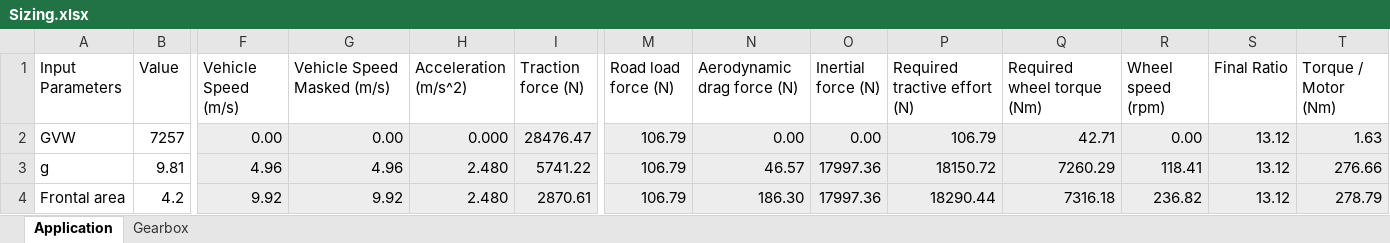
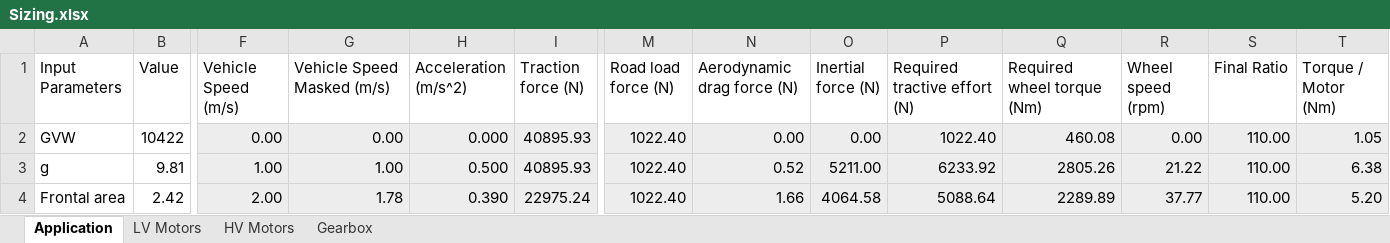
Before and after one commit to OmniPowertrainTechnologies/ElectricMotors, an Excel workbook: Sizing/Sizing.xlsx, sheet Application, drawn as a sheet; only a part is shown, gaps mark what is left out; values as stored, in another font and other column widths than the file's, no borders; charts and pictures not drawn; the diff covers the shown part only; the diff names each change by its address in the sheet, - before the commit and + after, or states it on an @@ line.

Commit message:
updating with Peak torque data

```diff
--- a/Sizing/Sizing.xlsx (sheet Application)
+++ b/Sizing/Sizing.xlsx (sheet Application)
+sheet tab: LV Motors
+sheet tab: HV Motors
-B2 (Value): 7257
+B2 (Value): 10422
-I2 (Traction force (N)): 28476.47
+I2 (Traction force (N)): 40895.93
-M2:M4 (Road load force (N)): 106.79
+M2:M4 (Road load force (N)): 1022.40
-P2 (Required tractive effort (N)): 106.79
+P2 (Required tractive effort (N)): 1022.40
-Q2 (Required wheel torque (Nm)): 42.71
+Q2 (Required wheel torque (Nm)): 460.08
-S2:S4 (Final Ratio): 13.12
+S2:S4 (Final Ratio): 110.00
-T2 (Torque / Motor (Nm)): 1.63
+T2 (Torque / Motor (Nm)): 1.05
-F3 (Vehicle Speed (m/s)): 4.96
+F3 (Vehicle Speed (m/s)): 1.00
-G3 (Vehicle Speed Masked (m/s)): 4.96
+G3 (Vehicle Speed Masked (m/s)): 1.00
-H3 (Acceleration (m/s^2)): 2.480
+H3 (Acceleration (m/s^2)): 0.500
-I3 (Traction force (N)): 5741.22
+I3 (Traction force (N)): 40895.93
-N3 (Aerodynamic drag force (N)): 46.57
+N3 (Aerodynamic drag force (N)): 0.52
-O3 (Inertial force (N)): 17997.36
+O3 (Inertial force (N)): 5211.00
-P3 (Required tractive effort (N)): 18150.72
+P3 (Required tractive effort (N)): 6233.92
-Q3 (Required wheel torque (Nm)): 7260.29
+Q3 (Required wheel torque (Nm)): 2805.26
-R3 (Wheel speed (rpm)): 118.41
+R3 (Wheel speed (rpm)): 21.22
-T3 (Torque / Motor (Nm)): 276.66
+T3 (Torque / Motor (Nm)): 6.38
-B4 (Value): 4.2
+B4 (Value): 2.42
-F4 (Vehicle Speed (m/s)): 9.92
+F4 (Vehicle Speed (m/s)): 2.00
-G4 (Vehicle Speed Masked (m/s)): 9.92
+G4 (Vehicle Speed Masked (m/s)): 1.78
-H4 (Acceleration (m/s^2)): 2.480
+H4 (Acceleration (m/s^2)): 0.390
-I4 (Traction force (N)): 2870.61
+I4 (Traction force (N)): 22975.24
-N4 (Aerodynamic drag force (N)): 186.30
+N4 (Aerodynamic drag force (N)): 1.66
-O4 (Inertial force (N)): 17997.36
+O4 (Inertial force (N)): 4064.58
-P4 (Required tractive effort (N)): 18290.44
+P4 (Required tractive effort (N)): 5088.64
-Q4 (Required wheel torque (Nm)): 7316.18
+Q4 (Required wheel torque (Nm)): 2289.89
-R4 (Wheel speed (rpm)): 236.82
+R4 (Wheel speed (rpm)): 37.77
-T4 (Torque / Motor (Nm)): 278.79
+T4 (Torque / Motor (Nm)): 5.20
```
Also changed, not shown: 2 added rows, 2 removed rows and 111 edited cells elsewhere in this sheet, charts or pictures.
